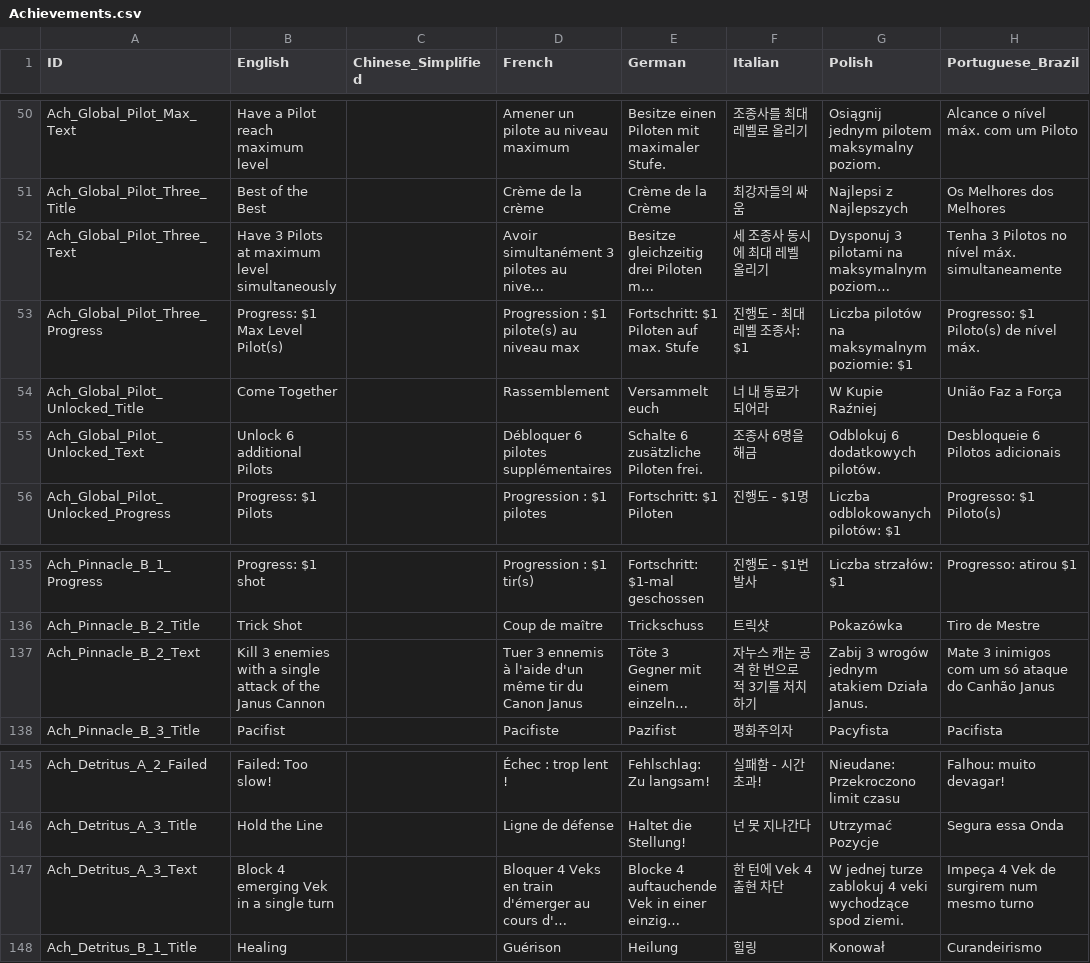
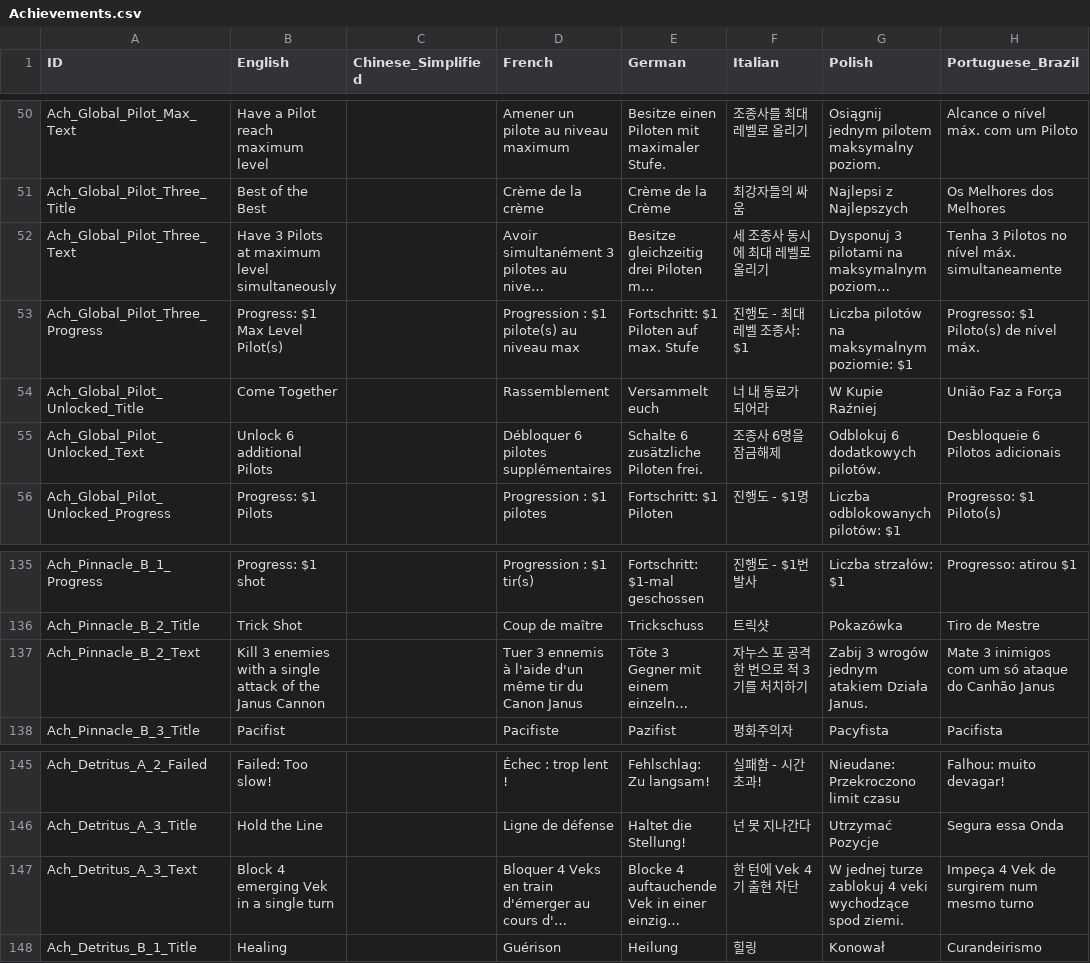
Before and after one commit to marona42/ITBKoreanPatch, a CSV file: scripts/localization/Achievements.csv, drawn as a sheet; only a part is shown, gaps mark what is left out; long unchanged cells end in …; the diff names each change by its address in the sheet, - before the commit and + after, or states it on an @@ line.

```diff
--- a/scripts/localization/Achievements.csv
+++ b/scripts/localization/Achievements.csv
-F52 (Italian): 세 조종사 동시에 최대 레벨 올리기
+F52 (Italian): 세 조종사 동시에 최대 레벨로 올리기
-F55 (Italian): 조종사 6명을 해금
+F55 (Italian): 조종사 6명을 잠금해제
-F137 (Italian): 자누스 캐논 공격 한 번으로 적 3기를 처치하기
+F137 (Italian): 자누스 포 공격 한 번으로 적 3기를 처치하기
-F147 (Italian): 한 턴에 Vek 4 출현 차단
+F147 (Italian): 한 턴에 Vek 4기 출현 차단
```
Also changed, not shown: scripts/localization/Global.csv, scripts/localization/Objectives.csv, 4 other files.
